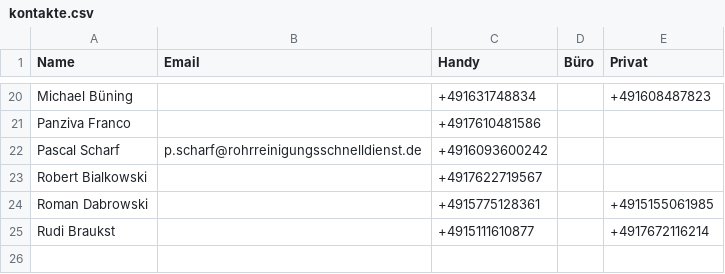
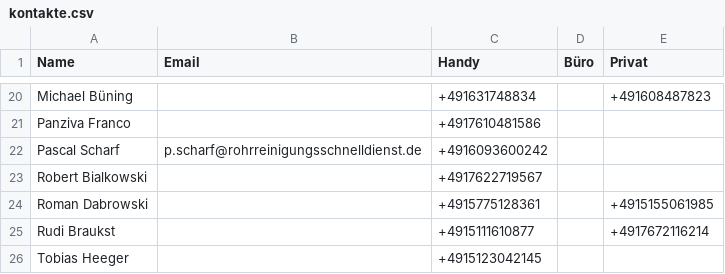
Before and after one commit to Kriko1978/mein-kontakt-tool, a CSV file: kontakte.csv, drawn as a sheet; only a part is shown, gaps mark what is left out.

Commit message:
Neu: Tobias Heeger

```diff
--- a/kontakte.csv
+++ b/kontakte.csv
@@ -25 +25,2 @@
 "Rudi Braukst","","+4915111610877","","+4917672116214"
+"Tobias Heeger","","+4915123042145","",""
```
